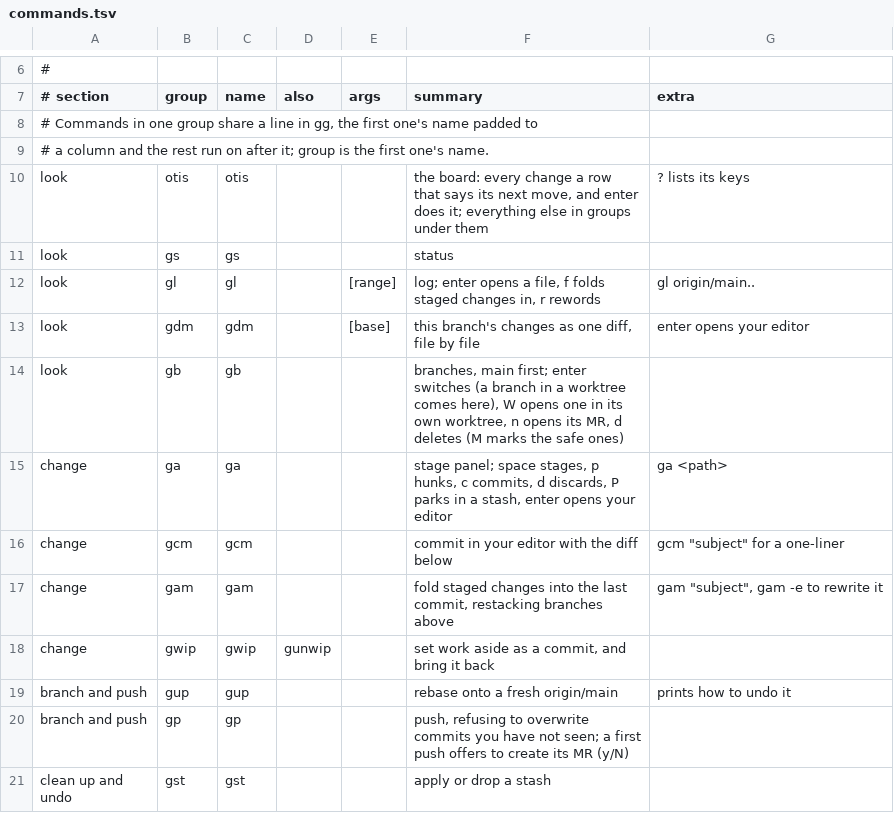
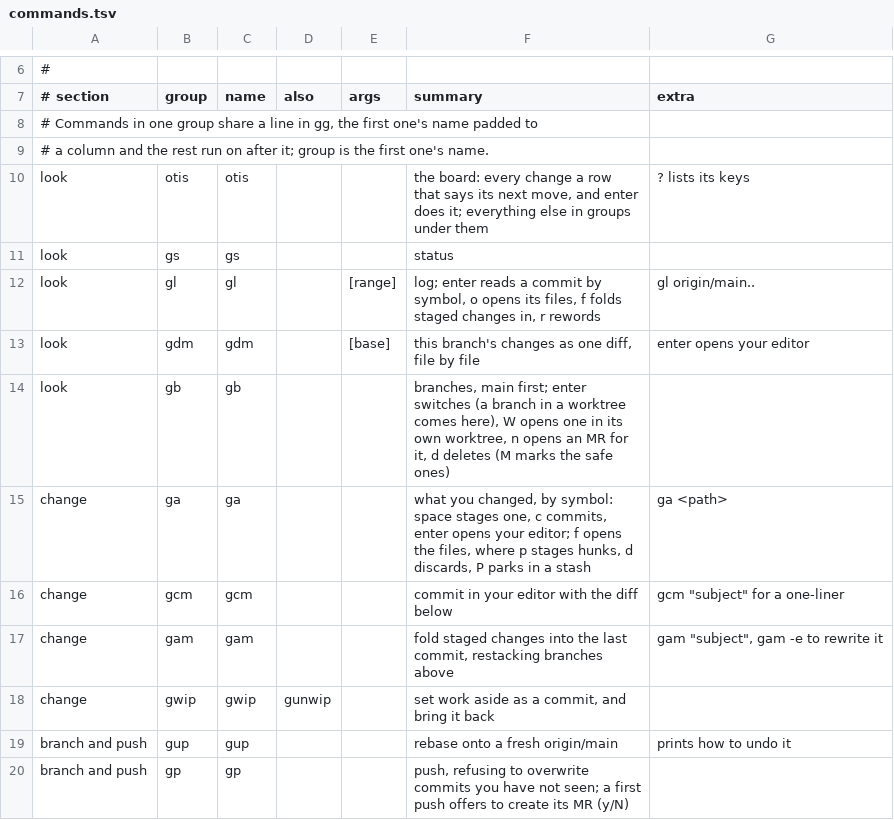
Before and after one commit to booka66/otis, a TSV file: share/commands.tsv, drawn as a sheet; only a part is shown, gaps mark what is left out; the shorter side is filled out with more unchanged rows.

Commit message:
A picker's row too long for its list goes on under its own text rather than ending in …, gl leaving the author to the preview where the list is narrow, and the picker's name with what / is searching for stays at the top however far down the list you are, the footer saying what enter does there and that esc shows every row again. A diff wraps under its code, not its line numbers; a hunk is headed by the function it is in or by nothing, with no empty boxes, no EOF and no cut sentences; one file's diff no longer repeats its name; and gl's preview, ga's hunks, otis-config's descriptions and --help say what they say whole, gg and a long --help opening in less when they are taller than the terminal

```diff
--- a/share/commands.tsv
+++ b/share/commands.tsv
@@ -11,6 +11,6 @@ look	otis	otis			the board: every change a row that says its next move, and ente
 look	gs	gs			status	
-look	gl	gl		[range]	log; enter opens a file, f folds staged changes in, r rewords	gl origin/main..
+look	gl	gl		[range]	log; enter reads a commit by symbol, o opens its files, f folds staged changes in, r rewords	gl origin/main..
 look	gdm	gdm		[base]	this branch's changes as one diff, file by file	enter opens your editor
-look	gb	gb			branches, main first; enter switches (a branch in a worktree comes here), W opens one in its own worktree, n opens its MR, d deletes (M marks the safe ones)	
-change	ga	ga			stage panel; space stages, p hunks, c commits, d discards, P parks in a stash, enter opens your editor	ga <path>
+look	gb	gb			branches, main first; enter switches (a branch in a worktree comes here), W opens one in its own worktree, n opens an MR for it, d deletes (M marks the safe ones)	
+change	ga	ga			what you changed, by symbol: space stages one, c commits, enter opens your editor; f opens the files, where p stages hunks, d discards, P parks in a stash	ga <path>
 change	gcm	gcm			commit in your editor with the diff below	gcm "subject" for a one-liner
```
Also changed, not shown: 14 other files.
